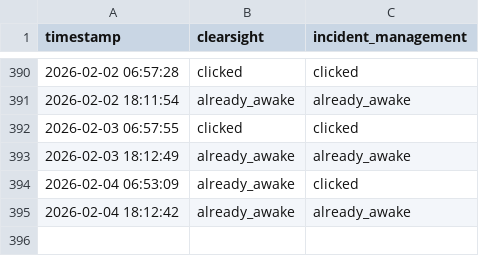
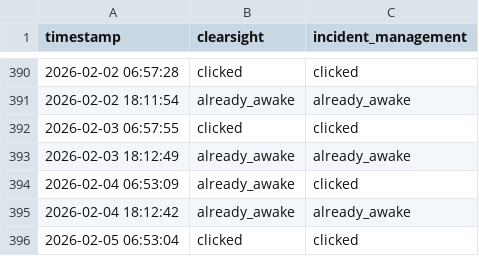
Before and after one commit to FRAGGERR/streamlit-wake-up-bot, a CSV file: wake_up_log.csv, drawn as a sheet; only a part is shown, gaps mark what is left out.

```diff
--- a/wake_up_log.csv
+++ b/wake_up_log.csv
@@ -395 +395,2 @@ timestamp,clearsight,incident_management
 2026-02-04 18:12:42,already_awake,already_awake
+2026-02-05 06:53:04,clicked,clicked
```
